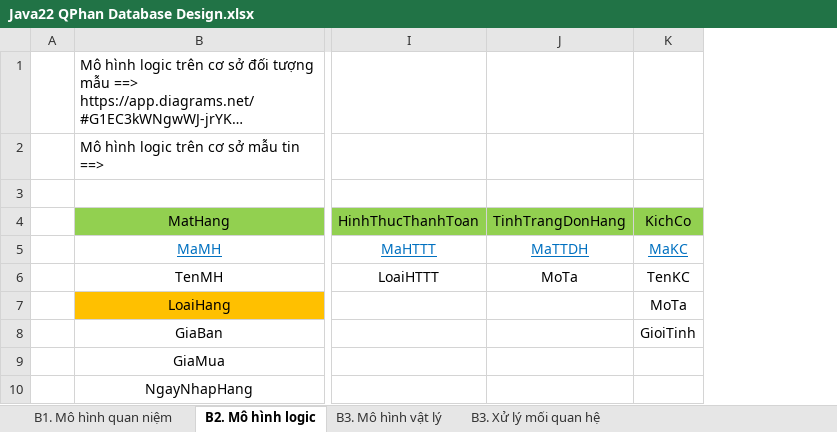
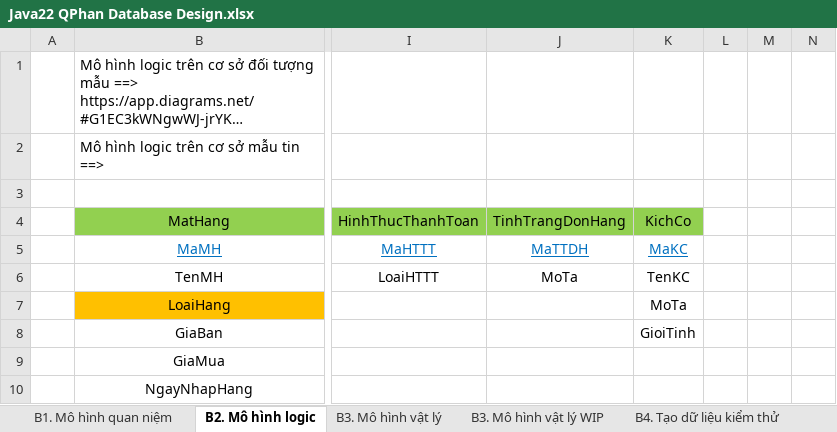
Before and after one commit to j4tdn/java22-repository, an Excel workbook: java22 database design/Java22 QPhan Database Design.xlsx, sheet B2. Mô hình logic, drawn as a sheet; only a part is shown, gaps mark what is left out; long unchanged cells end in …; values as stored, in another font and other column widths than the file's, no borders; removed rows and columns are numbered as before the commit, all else as after; the diff covers the shown part only; the diff names each change by its address in the sheet, - before the commit and + after, or states it on an @@ line.

```diff
--- a/java22 database design/Java22 QPhan Database Design.xlsx (sheet B2. Mô hình logic)
+++ b/java22 database design/Java22 QPhan Database Design.xlsx (sheet B2. Mô hình logic)
+sheet tab: B3. Mô hình vật lý WIP
+sheet tab: B4. Tạo dữ liệu kiểm thử
-column J, rows 4-6: TinhTrangDonHang | MaTTDH | MoTa
+column J, rows 4-6: TinhTrangDonHang | MaTTDH | MoTa
+column L, empty
+column M, empty
+column N, empty
```
Also changed, not shown: 21 added rows and 10 edited cells elsewhere in this sheet, sheet Bn. Tạo dữ liệu kiểm thử(mẫu), other sheet tabs, 1 other file.
